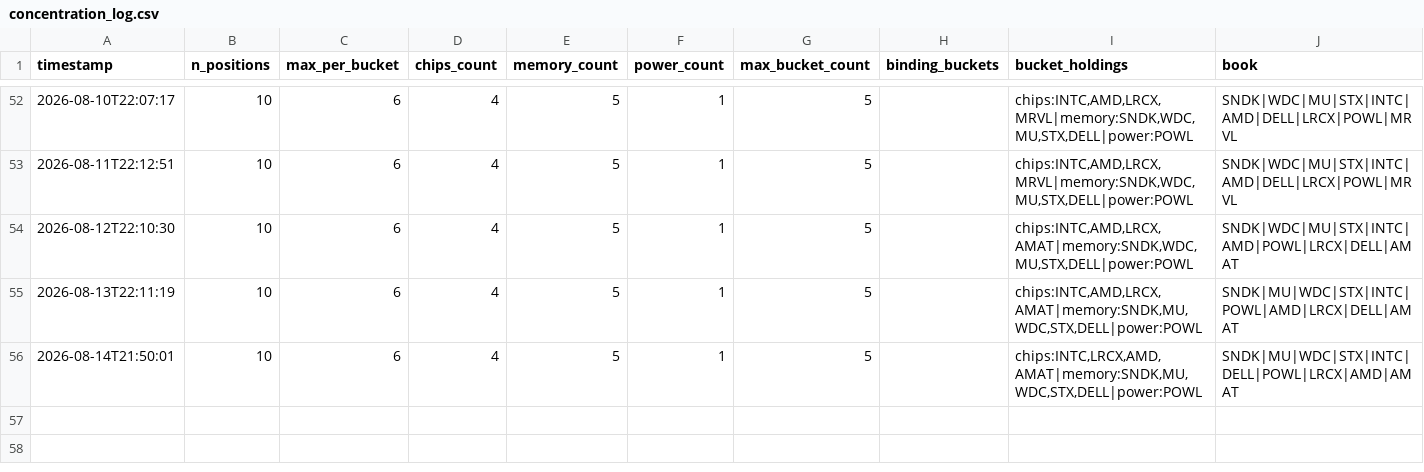
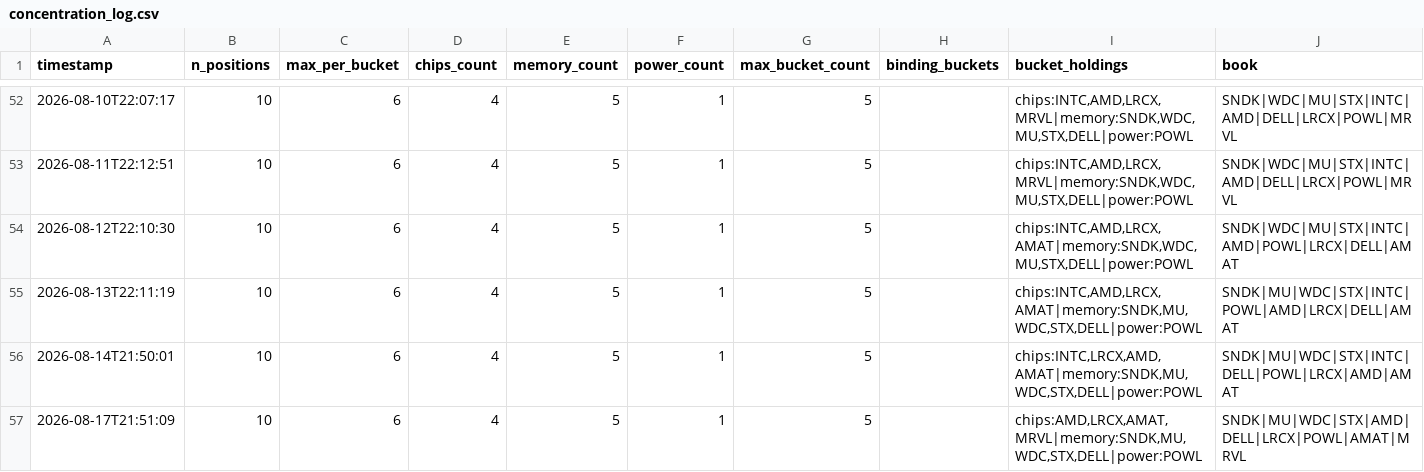
Before and after one commit to JeffGe911/Quant-paper-, a CSV file: concentration_log.csv, drawn as a sheet; only a part is shown, gaps mark what is left out.

```diff
--- a/concentration_log.csv
+++ b/concentration_log.csv
@@ -56 +56,2 @@ timestamp,n_positions,max_per_bucket,chips_count,memory_count,power_count,max_bu
 2026-08-14T21:50:01,10,6,4,5,1,5,,"chips:INTC,LRCX,AMD,AMAT|memory:SNDK,MU,WDC,STX,DELL|power:POWL",SNDK|MU|WDC|STX|INTC|DELL|POWL|LRCX|AMD|AMAT
+2026-08-17T21:51:09,10,6,4,5,1,5,,"chips:AMD,LRCX,AMAT,MRVL|memory:SNDK,MU,WDC,STX,DELL|power:POWL",SNDK|MU|WDC|STX|AMD|DELL|LRCX|POWL|AMAT|MRVL
```
Also changed, not shown: nav.csv.
